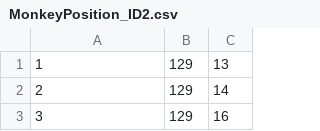
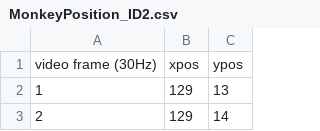
Before and after one commit to rcorfas/NEU340, a CSV file: Hazma and Tamura (monkey place cells)/MonkeyPosition_ID2.csv, drawn as a sheet; only a part is shown; the shorter side is filled out with more unchanged rows; the diff names each change by its address in the sheet, - before the commit and + after, or states it on an @@ line.

Commit message:
Update MonkeyPosition_ID2.csv

```diff
--- a/Hazma and Tamura (monkey place cells)/MonkeyPosition_ID2.csv
+++ b/Hazma and Tamura (monkey place cells)/MonkeyPosition_ID2.csv
+row 1: video frame (30Hz) | xpos | ypos
```
